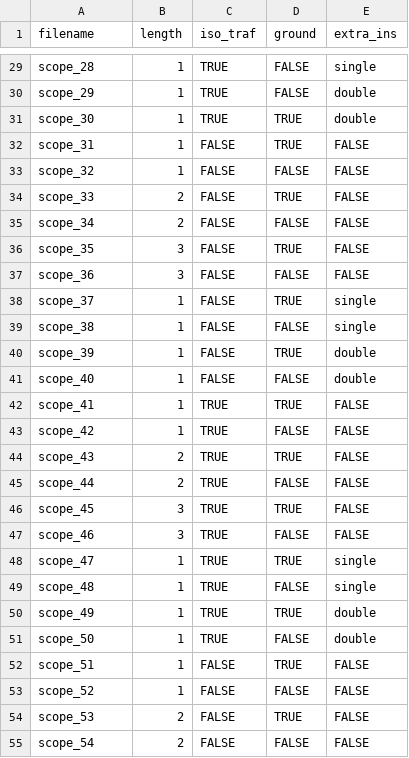
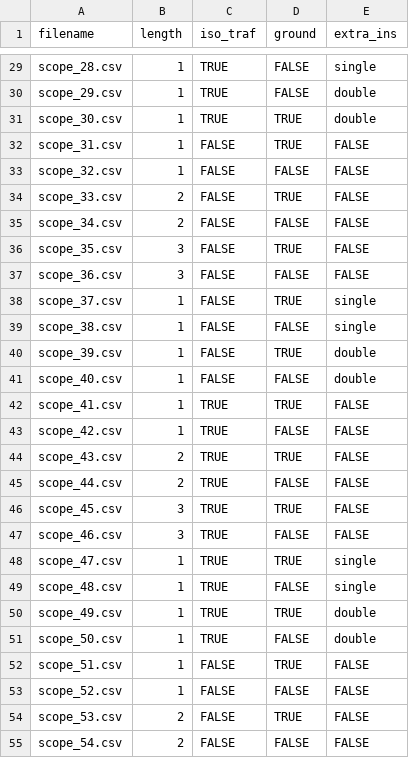
Before and after one commit to kdschneider/emv-magnetlabor, a CSV file: data-raw/lablight/index.csv, drawn as a sheet; only a part is shown, gaps mark what is left out; the diff covers the shown part only; the diff names each change by its address in the sheet, - before the commit and + after, or states it on an @@ line.

```diff
--- a/data-raw/lablight/index.csv
+++ b/data-raw/lablight/index.csv
-A29 (filename): scope_28
+A29 (filename): scope_28.csv
-A30 (filename): scope_29
+A30 (filename): scope_29.csv
-A31 (filename): scope_30
+A31 (filename): scope_30.csv
-A32 (filename): scope_31
+A32 (filename): scope_31.csv
-A33 (filename): scope_32
+A33 (filename): scope_32.csv
-A34 (filename): scope_33
+A34 (filename): scope_33.csv
-A35 (filename): scope_34
+A35 (filename): scope_34.csv
-A36 (filename): scope_35
+A36 (filename): scope_35.csv
-A37 (filename): scope_36
+A37 (filename): scope_36.csv
-A38 (filename): scope_37
+A38 (filename): scope_37.csv
-A39 (filename): scope_38
+A39 (filename): scope_38.csv
-A40 (filename): scope_39
+A40 (filename): scope_39.csv
-A41 (filename): scope_40
+A41 (filename): scope_40.csv
-A42 (filename): scope_41
+A42 (filename): scope_41.csv
-A43 (filename): scope_42
+A43 (filename): scope_42.csv
-A44 (filename): scope_43
+A44 (filename): scope_43.csv
-A45 (filename): scope_44
+A45 (filename): scope_44.csv
-A46 (filename): scope_45
+A46 (filename): scope_45.csv
-A47 (filename): scope_46
+A47 (filename): scope_46.csv
-A48 (filename): scope_47
+A48 (filename): scope_47.csv
-A49 (filename): scope_48
+A49 (filename): scope_48.csv
-A50 (filename): scope_49
+A50 (filename): scope_49.csv
-A51 (filename): scope_50
+A51 (filename): scope_50.csv
-A52 (filename): scope_51
+A52 (filename): scope_51.csv
-A53 (filename): scope_52
+A53 (filename): scope_52.csv
-A54 (filename): scope_53
+A54 (filename): scope_53.csv
-A55 (filename): scope_54
+A55 (filename): scope_54.csv
```
Also changed, not shown: 33 edited cells elsewhere in this file, 4 other files.
